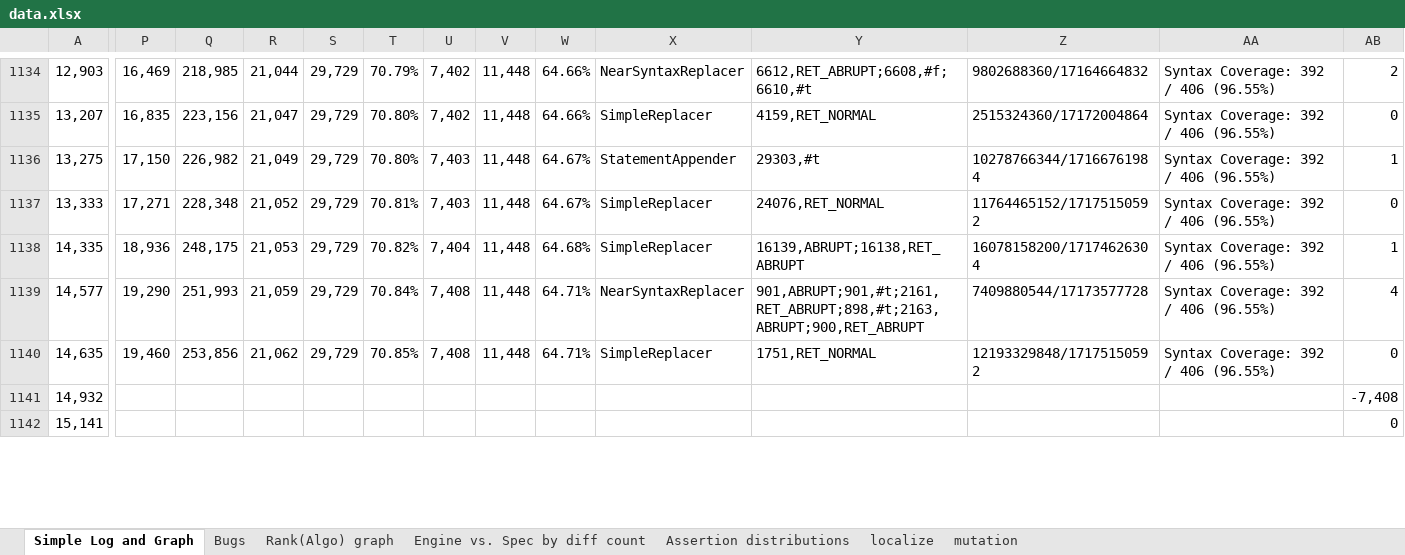
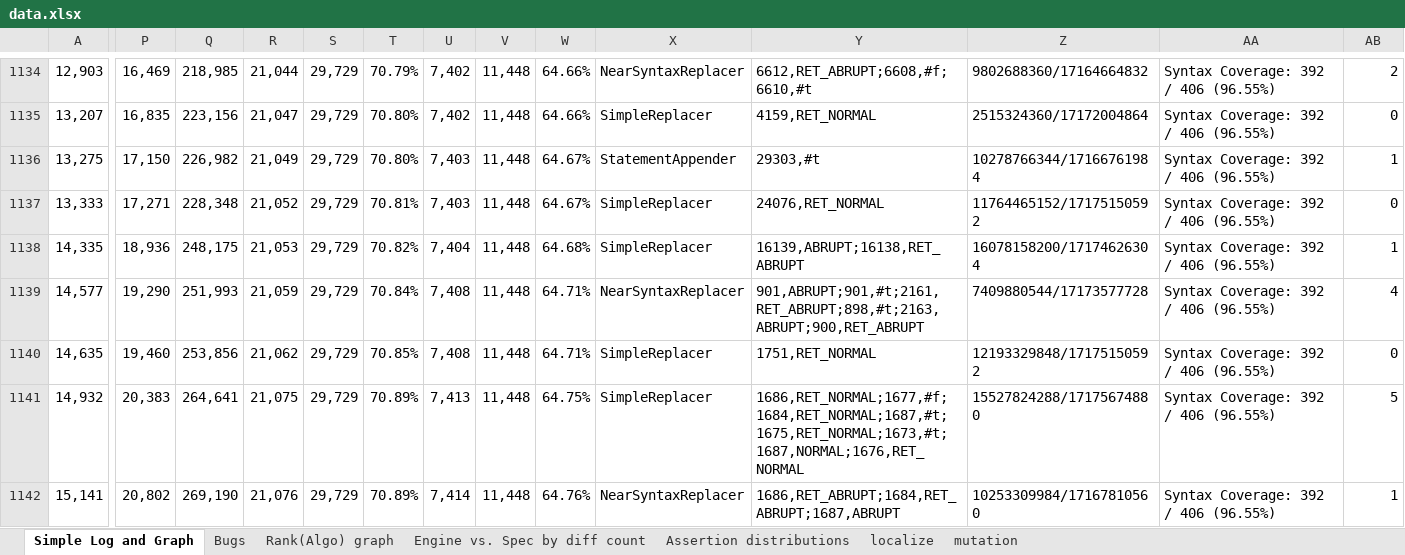
Before and after one commit to kaist-plrg/jest, an Excel workbook: icse21/data.xlsx, sheet Simple Log and Graph, drawn as a sheet; only a part is shown, gaps mark what is left out; values as stored, in another font and other column widths than the file's, no borders; charts and pictures not drawn; the diff covers the shown part only; the diff names each change by its address in the sheet, - before the commit and + after, or states it on an @@ line.

```diff
--- a/icse21/data.xlsx (sheet Simple Log and Graph)
+++ b/icse21/data.xlsx (sheet Simple Log and Graph)
-P1141: (empty)
+P1141: 20,383
-Q1141: (empty)
+Q1141: 264,641
-R1141: (empty)
+R1141: 21,075
-S1141:S1142: (empty)
+S1141:S1142: 29,729
-T1141:T1142: (empty)
+T1141:T1142: 70.89%
-U1141: (empty)
+U1141: 7,413
-V1141:V1142: (empty)
+V1141:V1142: 11,448
-W1141: (empty)
+W1141: 64.75%
-X1141: (empty)
+X1141: SimpleReplacer
-Y1141: (empty)
+Y1141: 1686,RET_NORMAL;1677,#f;1684,RET_NORMAL;1687,#t;1675,RET_NORMAL;1673,#t;1687,NORMAL;1676,RET_NORMAL
-Z1141: (empty)
+Z1141: 15527824288/17175674880
-AA1141:AA1142: (empty)
+AA1141:AA1142: Syntax Coverage: 392 / 406 (96.55%)
-AB1141: -7,408
+AB1141: 5
-P1142: (empty)
+P1142: 20,802
-Q1142: (empty)
+Q1142: 269,190
-R1142: (empty)
+R1142: 21,076
-U1142: (empty)
+U1142: 7,414
-W1142: (empty)
+W1142: 64.76%
-X1142: (empty)
+X1142: NearSyntaxReplacer
-Y1142: (empty)
+Y1142: 1686,RET_ABRUPT;1684,RET_ABRUPT;1687,ABRUPT
-Z1142: (empty)
+Z1142: 10253309984/17167810560
-AB1142: 0
+AB1142: 1
```
Also changed, not shown: 16 added rows and 269 edited cells elsewhere in this sheet, formulas that keep their value, charts or pictures, 5 other files.
